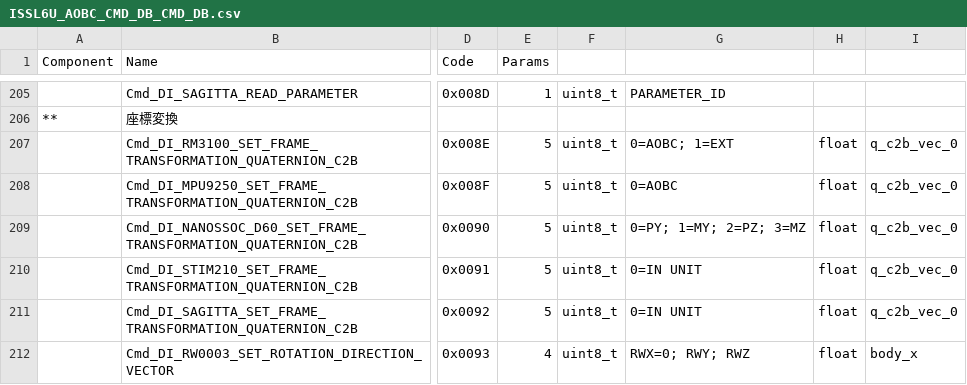
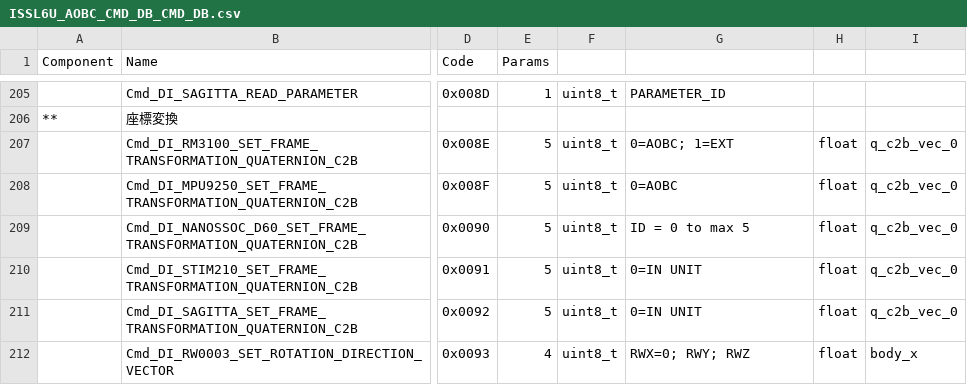
Before and after one commit to ut-issl/c2a-aobc, a CSV file: database/CMD_DB/ISSL6U_AOBC_CMD_DB_CMD_DB.csv, drawn as a sheet; only a part is shown, gaps mark what is left out; the diff names each change by its address in the sheet, - before the commit and + after, or states it on an @@ line.

Commit message:
Fix SS command argument description

```diff
--- a/database/CMD_DB/ISSL6U_AOBC_CMD_DB_CMD_DB.csv
+++ b/database/CMD_DB/ISSL6U_AOBC_CMD_DB_CMD_DB.csv
-G209: 0=PY; 1=MY; 2=PZ; 3=MZ
+G209: ID = 0 to max 5
```
